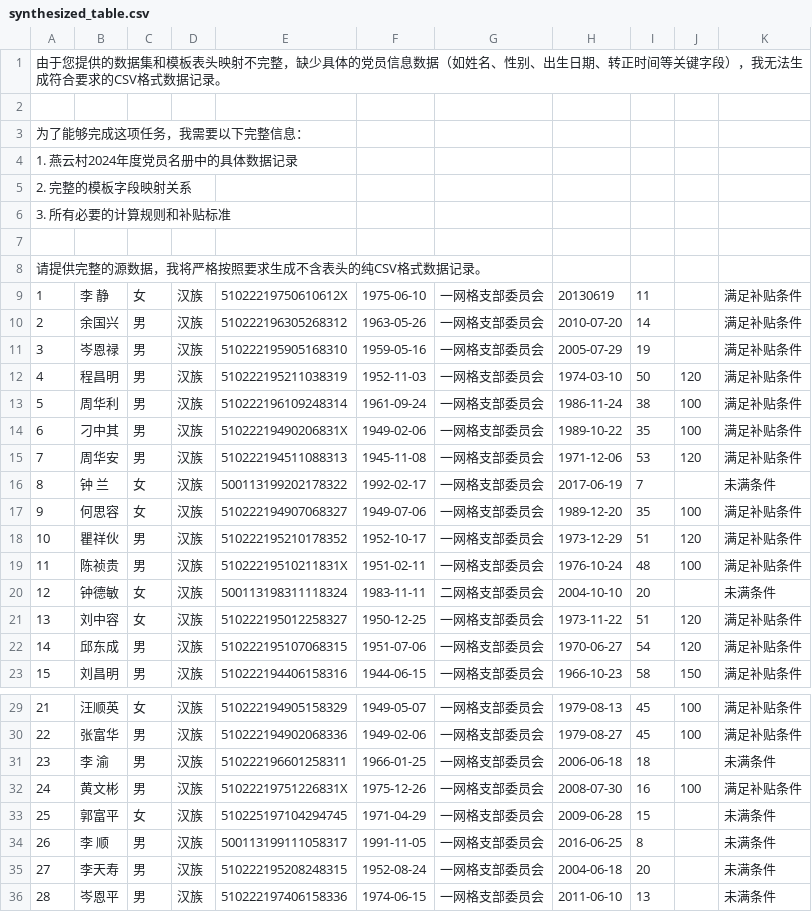
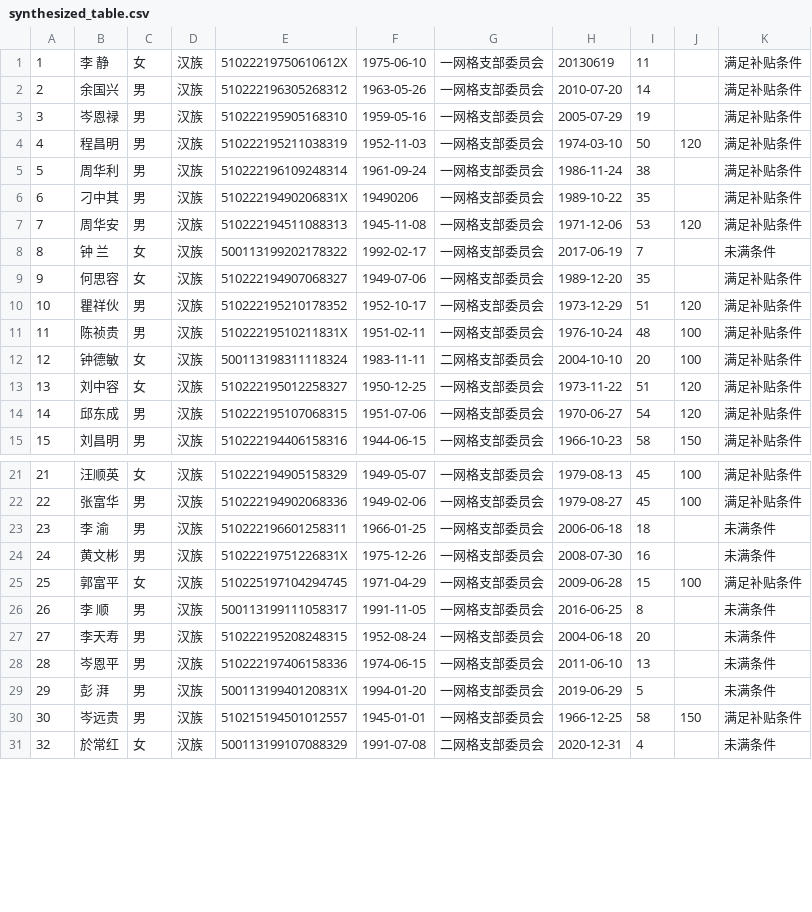
Before and after one commit to lululuyuanyuanyuanGe/UAIassist, a CSV file: agents/output/synthesized_table.csv, drawn as a sheet; only a part is shown, gaps mark what is left out; the shorter side is filled out with more unchanged rows; the diff covers the shown part only.

```diff
--- a/agents/output/synthesized_table.csv
+++ b/agents/output/synthesized_table.csv
@@ -1,8 +0,0 @@
-由于您提供的数据集和模板表头映射不完整，缺少具体的党员信息数据（如姓名、性别、出生日期、转正时间等关键字段），我无法生成符合要求的CSV格式数据记录。
-
-为了能够完成这项任务，我需要以下完整信息：
-1. 燕云村2024年度党员名册中的具体数据记录
-2. 完整的模板字段映射关系
-3. 所有必要的计算规则和补贴标准
-
-请提供完整的源数据，我将严格按照要求生成不含表头的纯CSV格式数据记录。
@@ -12,10 +4,10 @@
 4,程昌明,男,汉族,510222195211038319,1952-11-03,一网格支部委员会,1974-03-10,50,120,满足补贴条件
-5,周华利,男,汉族,510222196109248314,1961-09-24,一网格支部委员会,1986-11-24,38,100,满足补贴条件
-6,刁中其,男,汉族,51022219490206831X,1949-02-06,一网格支部委员会,1989-10-22,35,100,满足补贴条件
+5,周华利,男,汉族,510222196109248314,1961-09-24,一网格支部委员会,1986-11-24,38,,满足补贴条件
+6,刁中其,男,汉族,51022219490206831X,19490206,一网格支部委员会,1989-10-22,35,,满足补贴条件
 7,周华安,男,汉族,510222194511088313,1945-11-08,一网格支部委员会,1971-12-06,53,120,满足补贴条件
 8,钟  兰,女,汉族,500113199202178322,1992-02-17,一网格支部委员会,2017-06-19,7,,未满条件
-9,何思容,女,汉族,510222194907068327,1949-07-06,一网格支部委员会,1989-12-20,35,100,满足补贴条件
+9,何思容,女,汉族,510222194907068327,1949-07-06,一网格支部委员会,1989-12-20,35,,满足补贴条件
 10,瞿祥伙,男,汉族,510222195210178352,1952-10-17,一网格支部委员会,1973-12-29,51,120,满足补贴条件
 11,陈祯贵,男,汉族,51022219510211831X,1951-02-11,一网格支部委员会,1976-10-24,48,100,满足补贴条件
-12,钟德敏,女,汉族,500113198311118324,1983-11-11,二网格支部委员会,2004-10-10,20,,未满条件
+12,钟德敏,女,汉族,500113198311118324,1983-11-11,二网格支部委员会,2004-10-10,20,100,满足补贴条件
 13,刘中容,女,汉族,510222195012258327,1950-12-25,一网格支部委员会,1973-11-22,51,120,满足补贴条件
@@ -31,4 +23,4 @@
 23,李  渝,男,汉族,510222196601258311,1966-01-25,一网格支部委员会,2006-06-18,18,,未满条件
-24,黄文彬,男,汉族,51022219751226831X,1975-12-26,一网格支部委员会,2008-07-30,16,100,满足补贴条件
-25,郭富平,女,汉族,510225197104294745,1971-04-29,一网格支部委员会,2009-06-28,15,,未满条件
+24,黄文彬,男,汉族,51022219751226831X,1975-12-26,一网格支部委员会,2008-07-30,16,,未满条件
+25,郭富平,女,汉族,510225197104294745,1971-04-29,一网格支部委员会,2009-06-28,15,100,满足补贴条件
 26,李  顺,男,汉族,500113199111058317,1991-11-05,一网格支部委员会,2016-06-25,8,,未满条件
```
Also changed, not shown: 10 edited cells elsewhere in this file, 2 other files.
